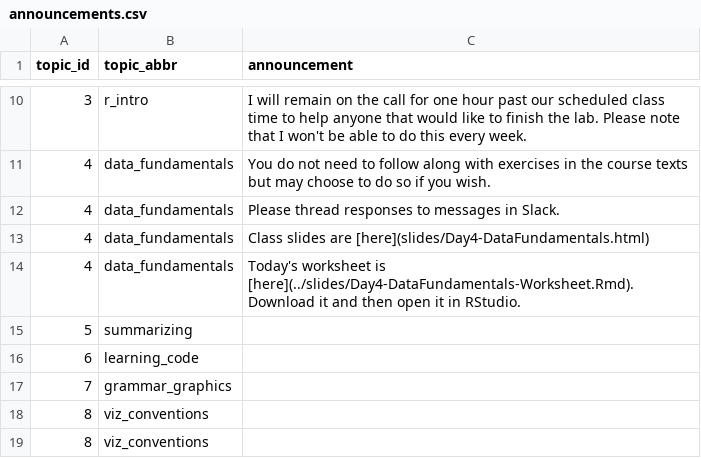
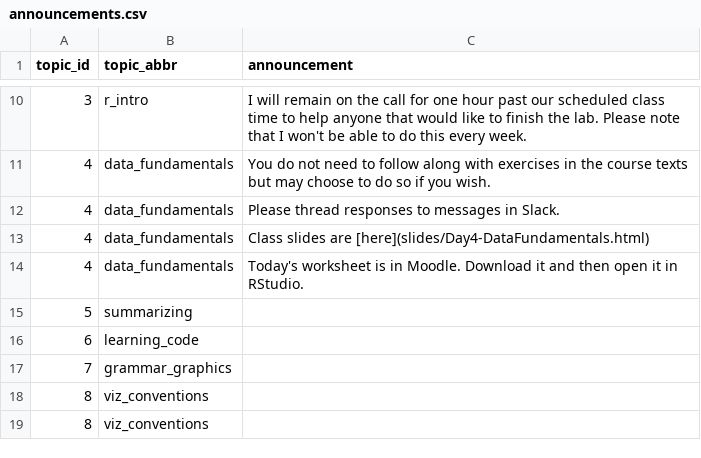
Before and after one commit to SDS-192-Intro/SDS-192-public-website, a CSV file: data/announcements.csv, drawn as a sheet; only a part is shown, gaps mark what is left out.

Commit message:
added data ethics questions and updated announcements

```diff
--- a/data/announcements.csv
+++ b/data/announcements.csv
@@ -13,3 +13,3 @@ topic_id,topic_abbr,announcement
 4,data_fundamentals,Class slides are [here](slides/Day4-DataFundamentals.html)
-4,data_fundamentals,Today's worksheet is [here](../slides/Day4-DataFundamentals-Worksheet.Rmd). Download it and then open it in RStudio.
+4,data_fundamentals,Today's worksheet is in Moodle. Download it and then open it in RStudio.
 5,summarizing,
```
Also changed, not shown: docs/data/announcements.csv, 3 other files.
